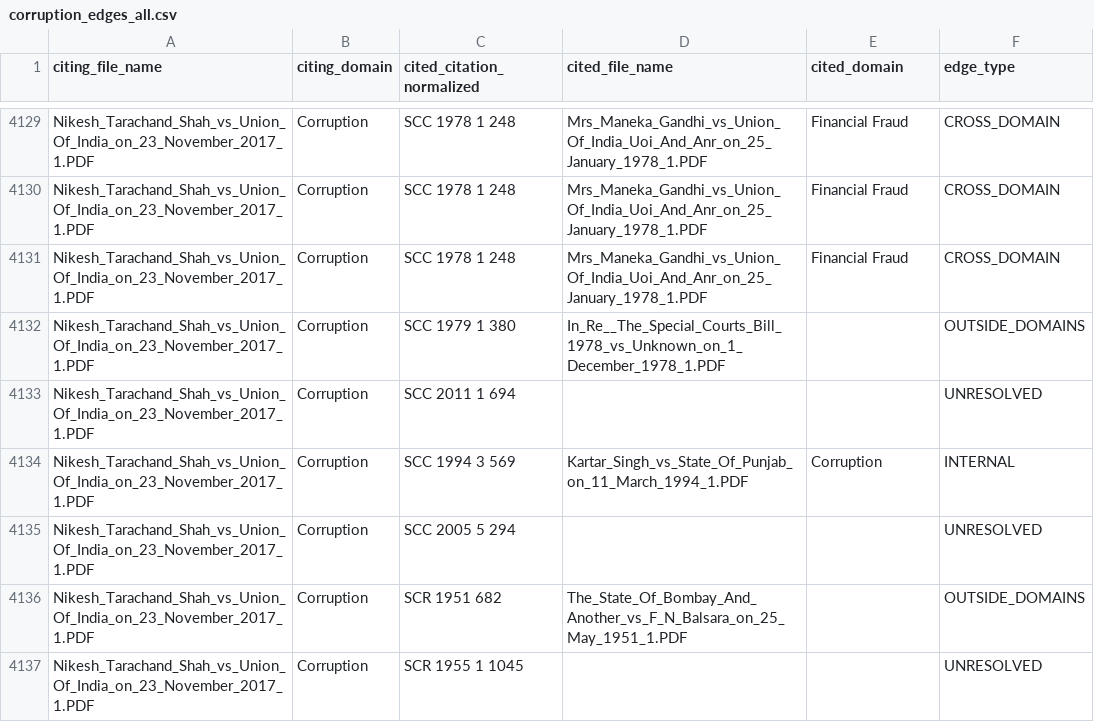
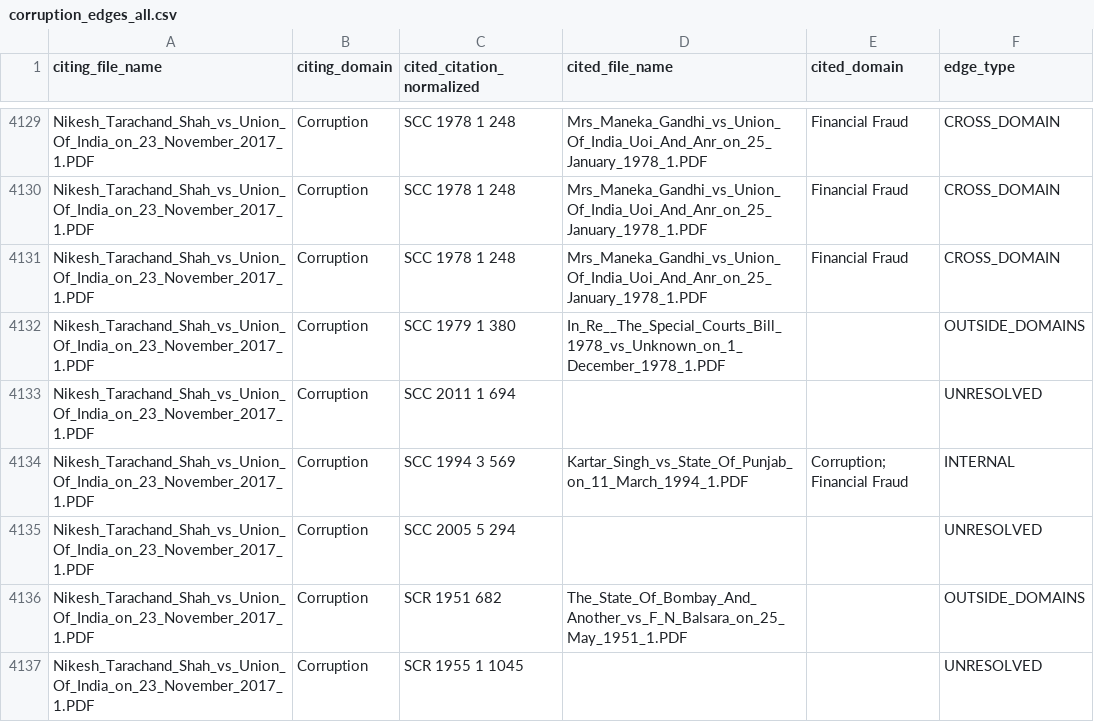
Before and after one commit to hemakshiyeole01/Legal-Citation-Network-Analysis-of-Financial-Crimes-in-India, a CSV file: network/citation_network/corruption_edges_all.csv, drawn as a sheet; only a part is shown, gaps mark what is left out; the diff covers the shown part only.

```diff
--- a/network/citation_network/corruption_edges_all.csv
+++ b/network/citation_network/corruption_edges_all.csv
@@ -4133,3 +4133,3 @@ Nikesh_Tarachand_Shah_vs_Union_Of_India_on_23_November_2017_1.PDF,Corruption,SCC
 Nikesh_Tarachand_Shah_vs_Union_Of_India_on_23_November_2017_1.PDF,Corruption,SCC 2011 1 694,,,UNRESOLVED
-Nikesh_Tarachand_Shah_vs_Union_Of_India_on_23_November_2017_1.PDF,Corruption,SCC 1994 3 569,Kartar_Singh_vs_State_Of_Punjab_on_11_March_1994_1.PDF,Corruption,INTERNAL
+Nikesh_Tarachand_Shah_vs_Union_Of_India_on_23_November_2017_1.PDF,Corruption,SCC 1994 3 569,Kartar_Singh_vs_State_Of_Punjab_on_11_March_1994_1.PDF,Corruption; Financial Fraud,INTERNAL
 Nikesh_Tarachand_Shah_vs_Union_Of_India_on_23_November_2017_1.PDF,Corruption,SCC 2005 5 294,,,UNRESOLVED
```
Also changed, not shown: 60 edited cells elsewhere in this file, 21 other files.
